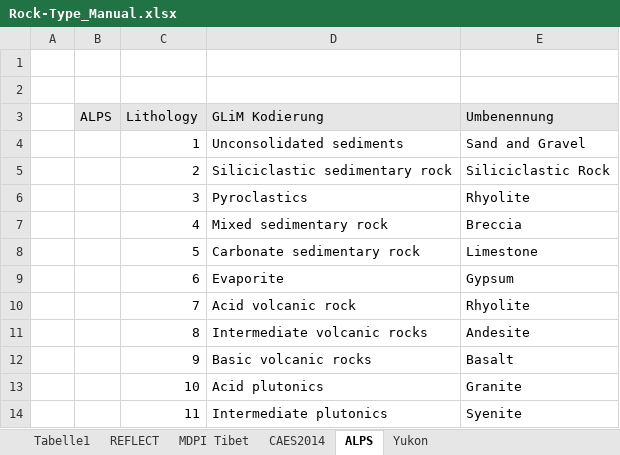
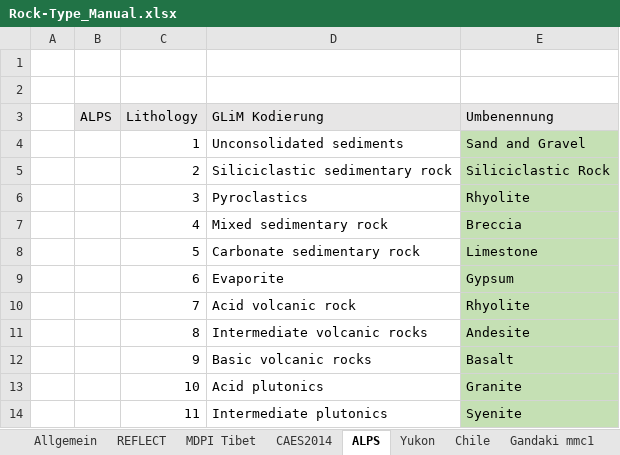
Before and after one commit to luccaglessner/Abschlussarbeit, an Excel workbook: Abschlussarbeit Bearbeitung/Jupyter Notebooks/1.1_Data-Acquisition-Wrapper/Rock-Type_Manual.xlsx, sheet ALPS, drawn as a sheet; values as stored, in another font and other column widths than the file's, no borders; the diff names each change by its address in the sheet, - before the commit and + after, or states it on an @@ line.

```diff
--- a/Abschlussarbeit Bearbeitung/Jupyter Notebooks/1.1_Data-Acquisition-Wrapper/Rock-Type_Manual.xlsx (sheet ALPS)
+++ b/Abschlussarbeit Bearbeitung/Jupyter Notebooks/1.1_Data-Acquisition-Wrapper/Rock-Type_Manual.xlsx (sheet ALPS)
-sheet tab: Tabelle1
+sheet tab: Allgemein
+sheet tab: Chile
+sheet tab: Gandaki mmc1
-E4:E14 fill: none
+E4:E14 fill: #C5E0B4
```
Also changed, not shown: sheet Yukon, sheet Allgemein, other sheet tabs, Abschlussarbeit Bearbeitung/Jupyter Notebooks/1.1_Data-Acquisition-Wrapper/Zwischenstände/HESSEN_Datenbank/after_conversion_hessen_mapped_readable.xlsx, Abschlussarbeit Bearbeitung/Jupyter Notebooks/1.1_Data-Acquisition-Wrapper/Zwischenstände/HESSEN_Datenbank/before_conversion_hessen_mapped_readable.xlsx, 52 other files.
